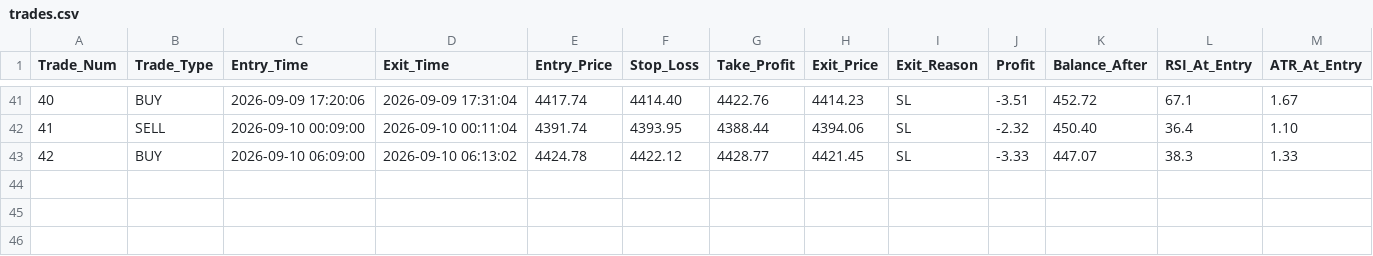
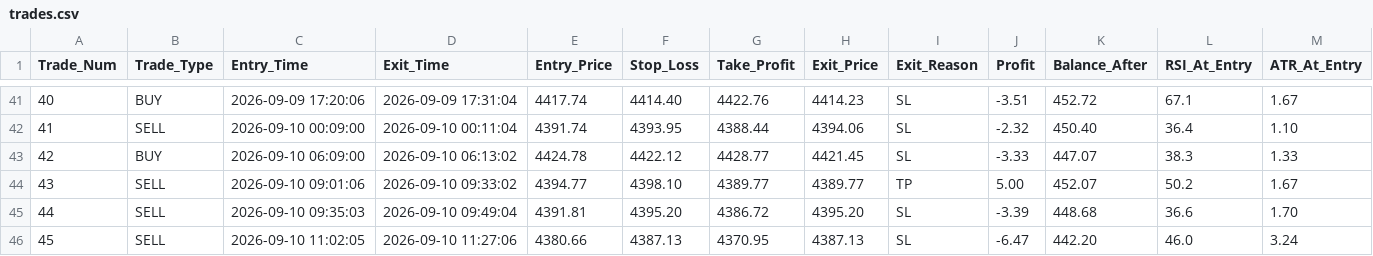
Before and after one commit to shashidaren/gold-trading-bot, a CSV file: trades.csv, drawn as a sheet; only a part is shown, gaps mark what is left out; rows hold the shown columns only; the diff names each change by its address in the sheet, - before the commit and + after, or states it on an @@ line.

Commit message:
data collection 16

```diff
--- a/trades.csv
+++ b/trades.csv
+row 44: 43 | SELL | 2026-09-10 09:01:06 | 2026-09-10 09:33:02 | 4394.77 | 4398.10 | 4389.77 | 4389.77 | TP | 5.00 | 452.07 | 50.2 | 1.67
+row 45: 44 | SELL | 2026-09-10 09:35:03 | 2026-09-10 09:49:04 | 4391.81 | 4395.20 | 4386.72 | 4395.20 | SL | -3.39 | 448.68 | 36.6 | 1.70
+row 46: 45 | SELL | 2026-09-10 11:02:05 | 2026-09-10 11:27:06 | 4380.66 | 4387.13 | 4370.95 | 4387.13 | SL | -6.47 | 442.20 | 46.0 | 3.24
```
Also changed, not shown: 2 other files.
